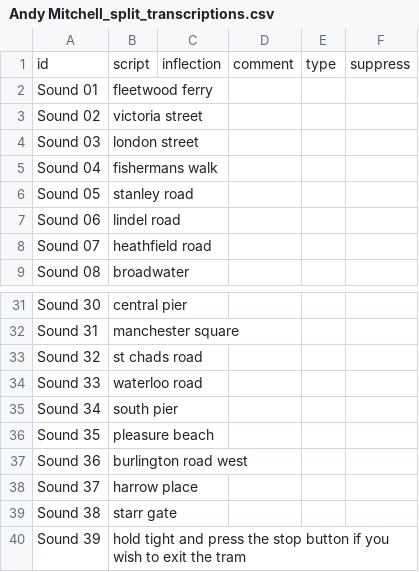
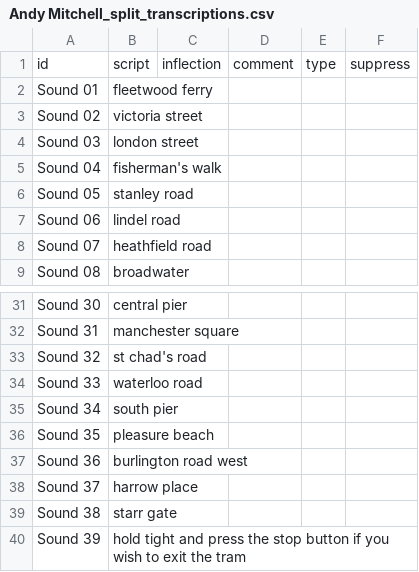
Before and after one commit to theashleygirl/blackpool-trams, a CSV file: Transcripts/Andy Mitchell_split_transcriptions.csv, drawn as a sheet; only a part is shown, gaps mark what is left out.

```diff
--- a/Transcripts/Andy Mitchell_split_transcriptions.csv
+++ b/Transcripts/Andy Mitchell_split_transcriptions.csv
@@ -4,3 +4,3 @@ Sound 02,victoria street,,,,
 Sound 03,london street,,,,
-Sound 04,fishermans walk,,,,
+Sound 04,fisherman's walk,,,,
 Sound 05,stanley road,,,,
@@ -32,3 +32,3 @@ Sound 30,central pier,,,,
 Sound 31,manchester square,,,,
-Sound 32,st chads road,,,,
+Sound 32,st chad's road,,,,
 Sound 33,waterloo road,,,,
```
Also changed, not shown: Transcripts/Bryan Lindop_transcriptions.csv.
